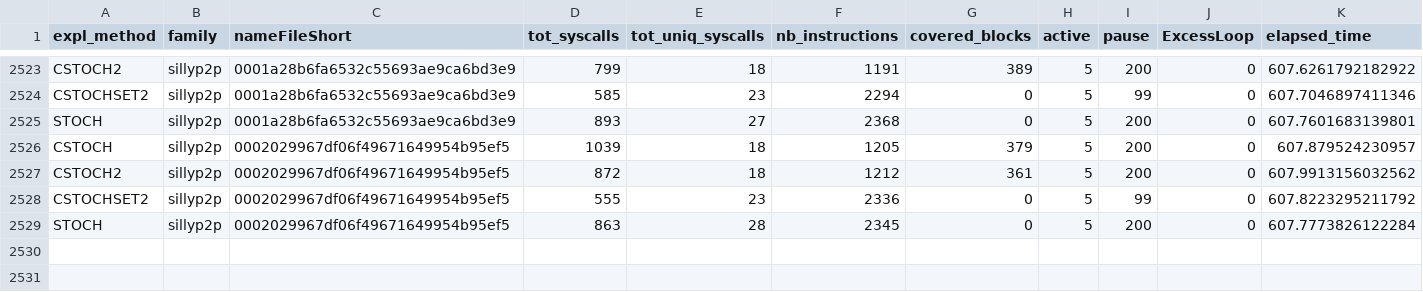
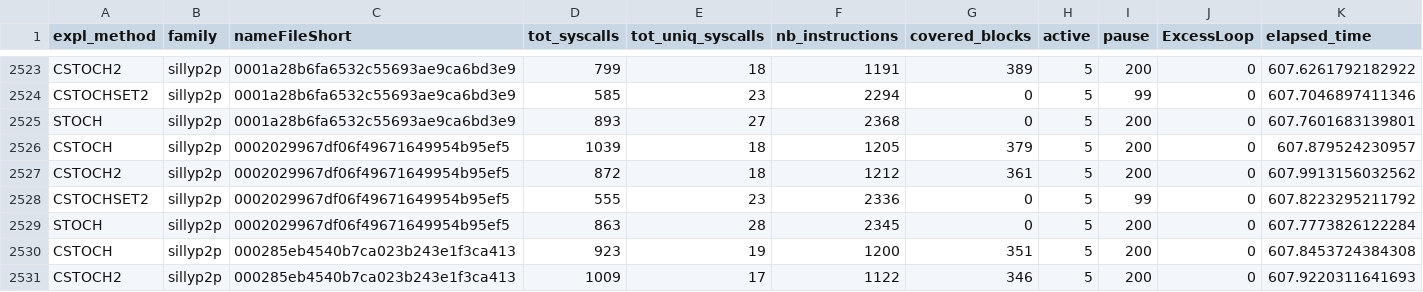
Before and after one commit to samybtt/SEMA-ToolChain, a CSV file: src/output/eval_SCDG_n/measurements.csv, drawn as a sheet; only a part is shown, gaps mark what is left out.

Commit message:
add measurements

```diff
--- a/src/output/eval_SCDG_n/measurements.csv
+++ b/src/output/eval_SCDG_n/measurements.csv
@@ -2529 +2529,3 @@ CSTOCHSET2,sillyp2p,0002029967df06f49671649954b95ef5,555,23,2336,0,5,99,0,607.82
 STOCH,sillyp2p,0002029967df06f49671649954b95ef5,863,28,2345,0,5,200,0,607.7773826122284
+CSTOCH,sillyp2p,000285eb4540b7ca023b243e1f3ca413,923,19,1200,351,5,200,0,607.8453724384308
+CSTOCH2,sillyp2p,000285eb4540b7ca023b243e1f3ca413,1009,17,1122,346,5,200,0,607.9220311641693
```
Also changed, not shown: 6 other files.
